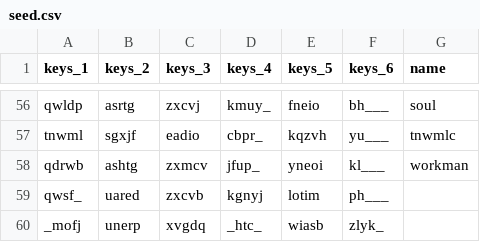
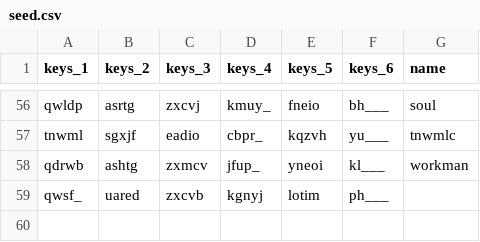
Before and after one commit to sgaliamov/keyvolve, a CSV file: data/seed.csv, drawn as a sheet; only a part is shown, gaps mark what is left out.

```diff
--- a/data/seed.csv
+++ b/data/seed.csv
@@ -59,2 +59 @@ qdrwb,ashtg,zxmcv,jfup_,yneoi,kl___,workman
 qwsf_,uared,zxcvb,kgnyj,lotim,ph___,
-_mofj,unerp,xvgdq,_htc_,wiasb,zlyk_
```
Also changed, not shown: 3 other files.
